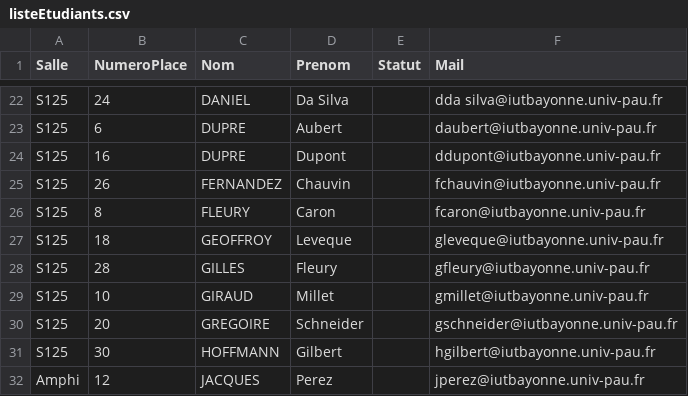
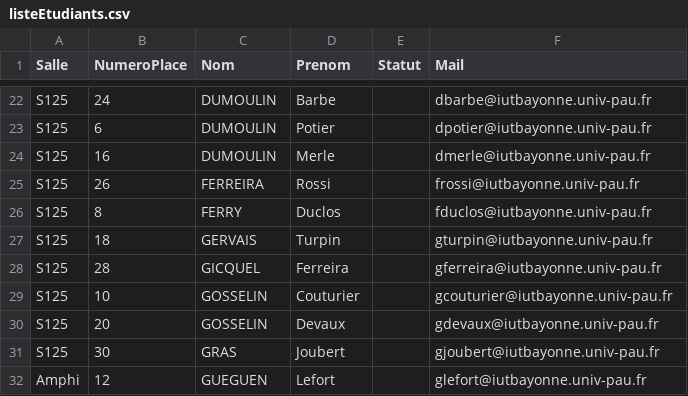
Before and after one commit to samuelhentrics/Controlo, a CSV file: src/Generations/2022-10-19_Algo--avancée-M3103/PlansPlacement/CSV/listeEtudiants.csv, drawn as a sheet; only a part is shown, gaps mark what is left out; the diff covers the shown part only; the diff names each change by its address in the sheet, - before the commit and + after, or states it on an @@ line.

```diff
--- a/src/Generations/2022-10-19_Algo--avancée-M3103/PlansPlacement/CSV/listeEtudiants.csv
+++ b/src/Generations/2022-10-19_Algo--avancée-M3103/PlansPlacement/CSV/listeEtudiants.csv
-C22 (Nom): DANIEL
+C22 (Nom): DUMOULIN
-D22 (Prenom): Da Silva
+D22 (Prenom): Barbe
-F22 (Mail): dda silva@iutbayonne.univ-pau.fr
+F22 (Mail): dbarbe@iutbayonne.univ-pau.fr
-C23:C24 (Nom): DUPRE
+C23:C24 (Nom): DUMOULIN
-D23 (Prenom): Aubert
+D23 (Prenom): Potier
-F23 (Mail): daubert@iutbayonne.univ-pau.fr
+F23 (Mail): dpotier@iutbayonne.univ-pau.fr
-D24 (Prenom): Dupont
+D24 (Prenom): Merle
-F24 (Mail): ddupont@iutbayonne.univ-pau.fr
+F24 (Mail): dmerle@iutbayonne.univ-pau.fr
-C25 (Nom): FERNANDEZ
+C25 (Nom): FERREIRA
-D25 (Prenom): Chauvin
+D25 (Prenom): Rossi
-F25 (Mail): fchauvin@iutbayonne.univ-pau.fr
+F25 (Mail): frossi@iutbayonne.univ-pau.fr
-C26 (Nom): FLEURY
+C26 (Nom): FERRY
-D26 (Prenom): Caron
+D26 (Prenom): Duclos
-F26 (Mail): fcaron@iutbayonne.univ-pau.fr
+F26 (Mail): fduclos@iutbayonne.univ-pau.fr
-C27 (Nom): GEOFFROY
+C27 (Nom): GERVAIS
-D27 (Prenom): Leveque
+D27 (Prenom): Turpin
-F27 (Mail): gleveque@iutbayonne.univ-pau.fr
+F27 (Mail): gturpin@iutbayonne.univ-pau.fr
-C28 (Nom): GILLES
+C28 (Nom): GICQUEL
-D28 (Prenom): Fleury
+D28 (Prenom): Ferreira
-F28 (Mail): gfleury@iutbayonne.univ-pau.fr
+F28 (Mail): gferreira@iutbayonne.univ-pau.fr
-C29 (Nom): GIRAUD
+C29 (Nom): GOSSELIN
-D29 (Prenom): Millet
+D29 (Prenom): Couturier
-F29 (Mail): gmillet@iutbayonne.univ-pau.fr
+F29 (Mail): gcouturier@iutbayonne.univ-pau.fr
-C30 (Nom): GREGOIRE
+C30 (Nom): GOSSELIN
-D30 (Prenom): Schneider
+D30 (Prenom): Devaux
-F30 (Mail): gschneider@iutbayonne.univ-pau.fr
+F30 (Mail): gdevaux@iutbayonne.univ-pau.fr
-C31 (Nom): HOFFMANN
+C31 (Nom): GRAS
-D31 (Prenom): Gilbert
+D31 (Prenom): Joubert
-F31 (Mail): hgilbert@iutbayonne.univ-pau.fr
+F31 (Mail): gjoubert@iutbayonne.univ-pau.fr
-C32 (Nom): JACQUES
+C32 (Nom): GUEGUEN
-D32 (Prenom): Perez
+D32 (Prenom): Lefort
-F32 (Mail): jperez@iutbayonne.univ-pau.fr
+F32 (Mail): glefort@iutbayonne.univ-pau.fr
```
Also changed, not shown: 163 edited cells elsewhere in this file, 22 other files.
